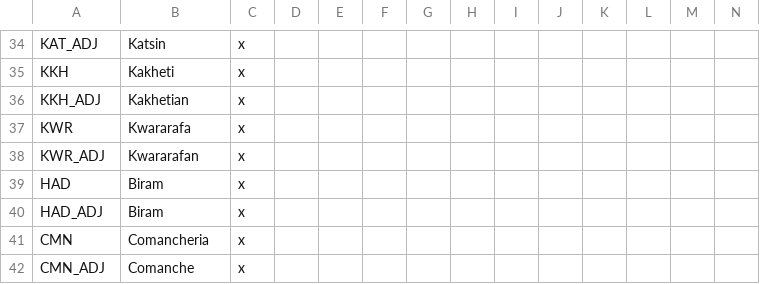
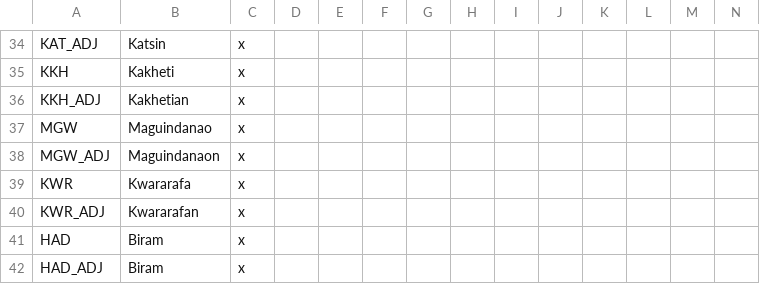
Before and after one commit to AoE-guys/AoE-SP-VERSION-DISCONTINUED-, a CSV file: AOE/localisation/Countries1.csv, drawn as a sheet; only a part is shown, gaps mark what is left out; the shorter side is filled out with more unchanged rows; rows hold the shown columns only; the diff names each change by its address in the sheet, - before the commit and + after, or states it on an @@ line.

Commit message:
maguindanao

```diff
--- a/AOE/localisation/Countries1.csv
+++ b/AOE/localisation/Countries1.csv
+row 37: MGW | Maguindanao | x
+row 38: MGW_ADJ | Maguindanaon | x
```
Also changed, not shown: 10 other files.
